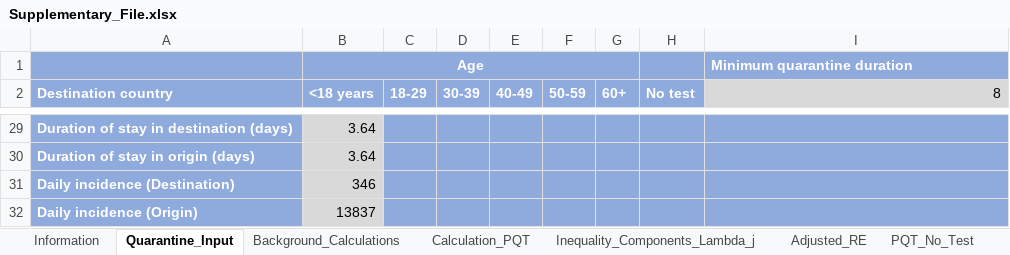
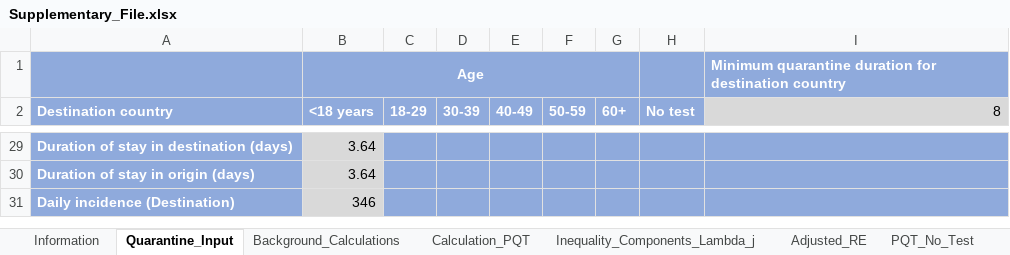
Before and after one commit to WellsRC/Quarantine-and-testing-to-ameliorate-transmission-due-to-travel-during-COVID-19-pandemic, an Excel workbook: Supplementary_File.xlsx, sheet Quarantine_Input, drawn as a sheet; only a part is shown, gaps mark what is left out; values as stored, in another font and other column widths than the file's, no borders; charts and pictures not drawn; the diff names each change by its address in the sheet, - before the commit and + after, or states it on an @@ line.

Commit message:
Update Supplementary_File.xlsx

```diff
--- a/Supplementary_File.xlsx (sheet Quarantine_Input)
+++ b/Supplementary_File.xlsx (sheet Quarantine_Input)
-I1 (8): Minimum quarantine duration
+I1 (8): Minimum quarantine duration for destination country
-row 32: Daily incidence (Origin) | 13837
```
Also changed, not shown: sheet Background_Calculations, sheet Information, charts or pictures.
